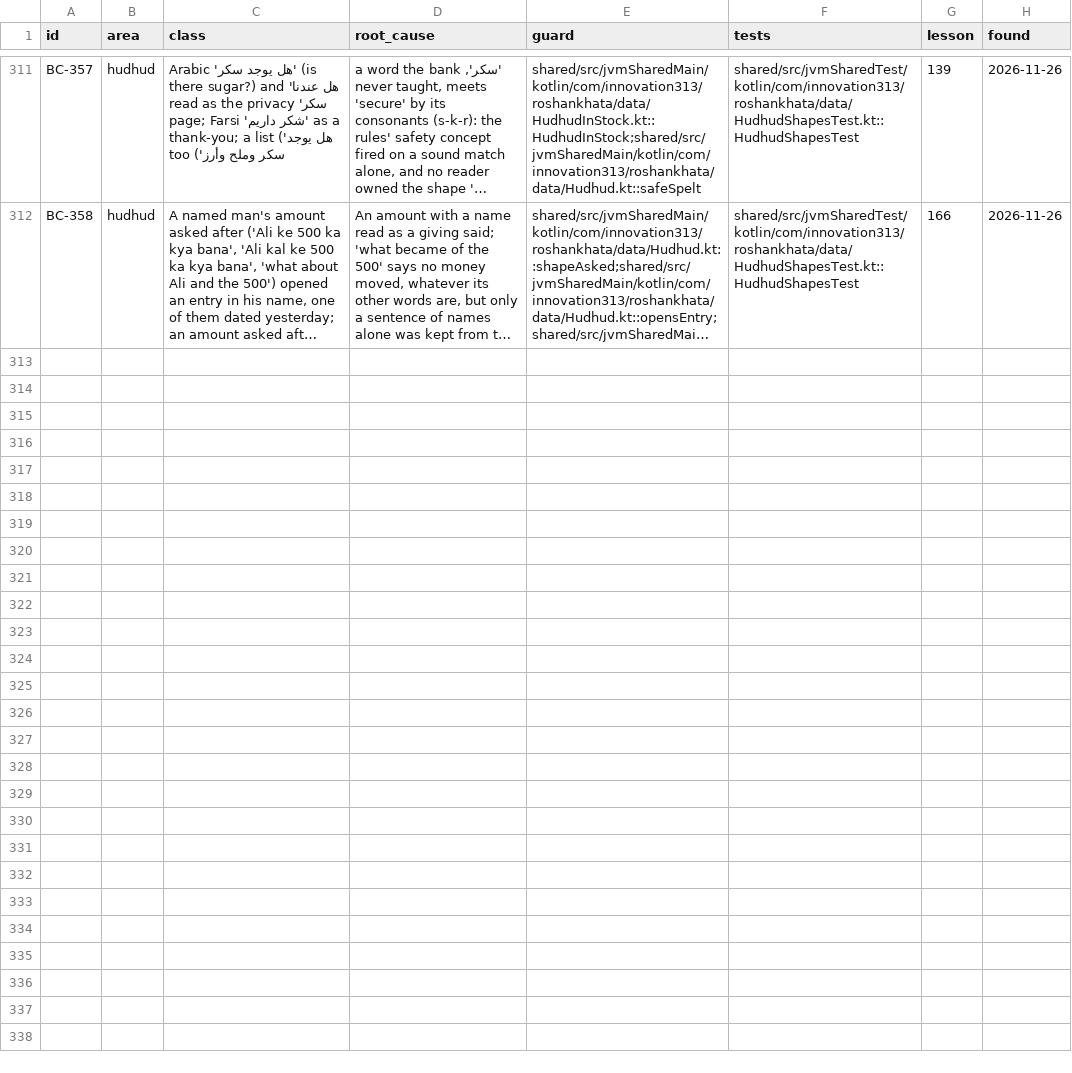
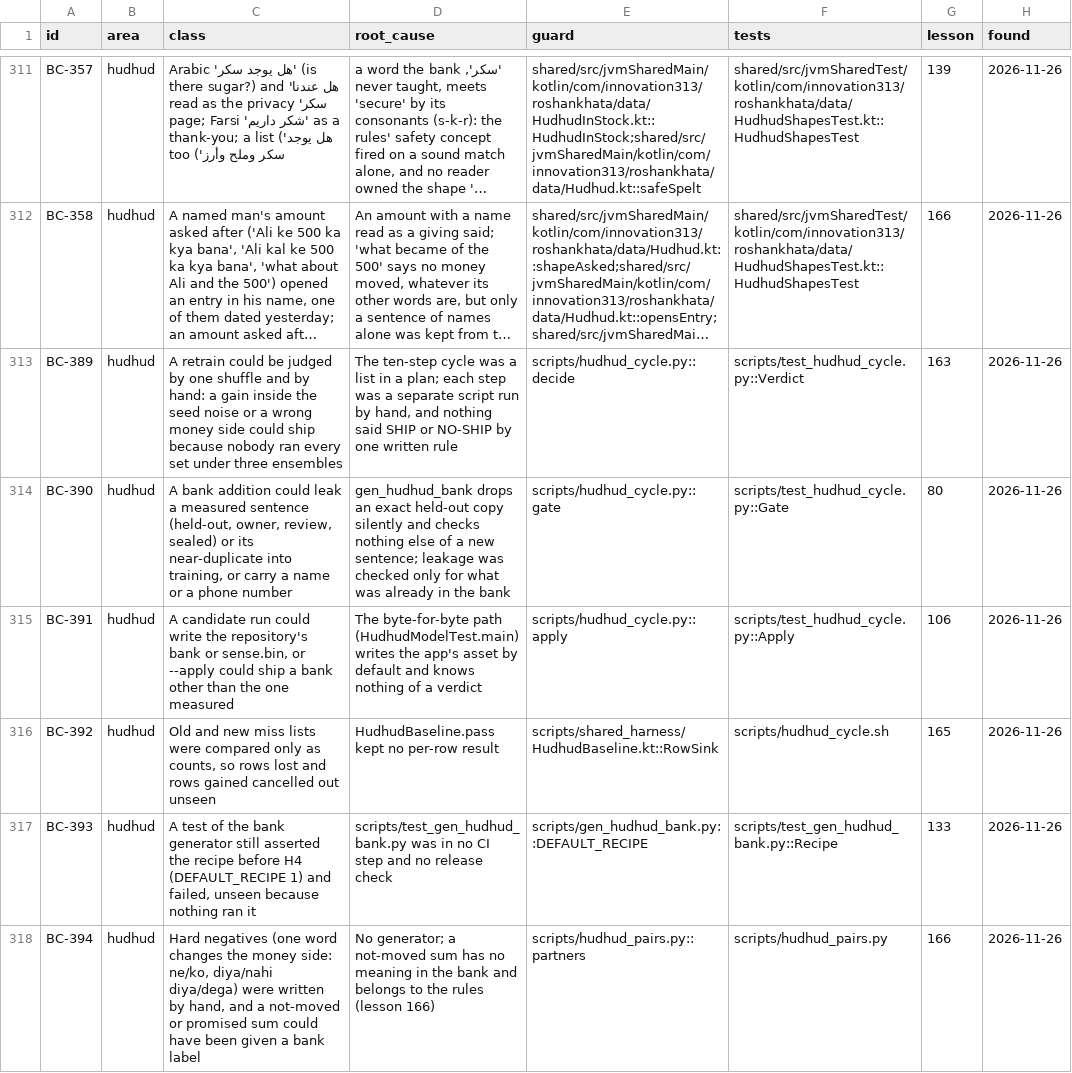
Before and after one commit to aliehtisham052-dotcom/RoshanKhata, a TSV file: docs/bug-classes.tsv, drawn as a sheet; only a part is shown, gaps mark what is left out; long unchanged cells end in …; the diff names each change by its address in the sheet, - before the commit and + after, or states it on an @@ line.

```diff
--- a/docs/bug-classes.tsv
+++ b/docs/bug-classes.tsv
+row 313: BC-389 | hudhud | A retrain could be judged by one shuffle and by hand: a gain inside the seed noise or a wrong money side could ship because nobody ran every set under three ensembles | The ten-step cycle was a list in a plan; each step was a separate script run by hand, and nothing said SHIP or NO-SHIP by one written rule | scripts/hudhud_cycle.py::decide | scripts/test_hudhud_cycle.py::Verdict | 163 | 2026-11-26
+row 314: BC-390 | hudhud | A bank addition could leak a measured sentence (held-out, owner, review, sealed) or its near-duplicate into training, or carry a name or a phone number | gen_hudhud_bank drops an exact held-out copy silently and checks nothing else of a new sentence; leakage was checked only for what was already in the bank | scripts/hudhud_cycle.py::gate | scripts/test_hudhud_cycle.py::Gate | 80 | 2026-11-26
+row 315: BC-391 | hudhud | A candidate run could write the repository's bank or sense.bin, or --apply could ship a bank other than the one measured | The byte-for-byte path (HudhudModelTest.main) writes the app's asset by default and knows nothing of a verdict | scripts/hudhud_cycle.py::apply | scripts/test_hudhud_cycle.py::Apply | 106 | 2026-11-26
+row 316: BC-392 | hudhud | Old and new miss lists were compared only as counts, so rows lost and rows gained cancelled out unseen | HudhudBaseline.pass kept no per-row result | scripts/shared_harness/HudhudBaseline.kt::RowSink | scripts/hudhud_cycle.sh | 165 | 2026-11-26
+row 317: BC-393 | hudhud | A test of the bank generator still asserted the recipe before H4 (DEFAULT_RECIPE 1) and failed, unseen because nothing ran it | scripts/test_gen_hudhud_bank.py was in no CI step and no release check | scripts/gen_hudhud_bank.py::DEFAULT_RECIPE | scripts/test_gen_hudhud_bank.py::Recipe | 133 | 2026-11-26
+row 318: BC-394 | hudhud | Hard negatives (one word changes the money side: ne/ko, diya/nahi diya/dega) were written by hand, and a not-moved or promised sum could have been given a bank label | No generator; a not-moved sum has no meaning in the bank and belongs to the rules (lesson 166) | scripts/hudhud_pairs.py::partners | scripts/hudhud_pairs.py | 166 | 2026-11-26
```
Also changed, not shown: 13 other files.
